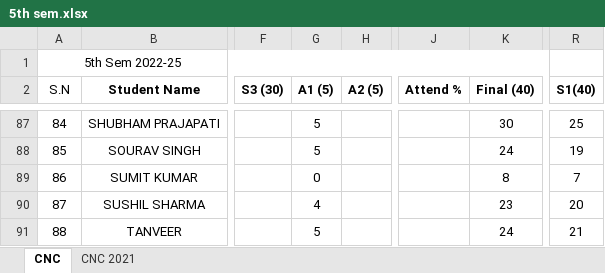
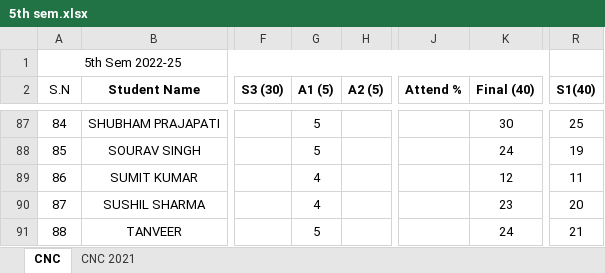
Before and after one commit to mechanicalcodingthunder/MechanicalCodingThunder.github.io, an Excel workbook: static/Upload/5th sem.xlsx, sheet CNC, drawn as a sheet; only a part is shown, gaps mark what is left out; values as stored, in another font and other column widths than the file's, no borders; conditional formats not drawn; the diff names each change by its address in the sheet, - before the commit and + after, or states it on an @@ line.

Commit message:
Update 5th sem.xlsx

```diff
--- a/static/Upload/5th sem.xlsx (sheet CNC)
+++ b/static/Upload/5th sem.xlsx (sheet CNC)
-G89 (A1 (5)): 0
+G89 (A1 (5)): 4
-K89 (Final (40)): 8
+K89 (Final (40)): 12
-R89 (S1(40)): 7
+R89 (S1(40)): 11
```
